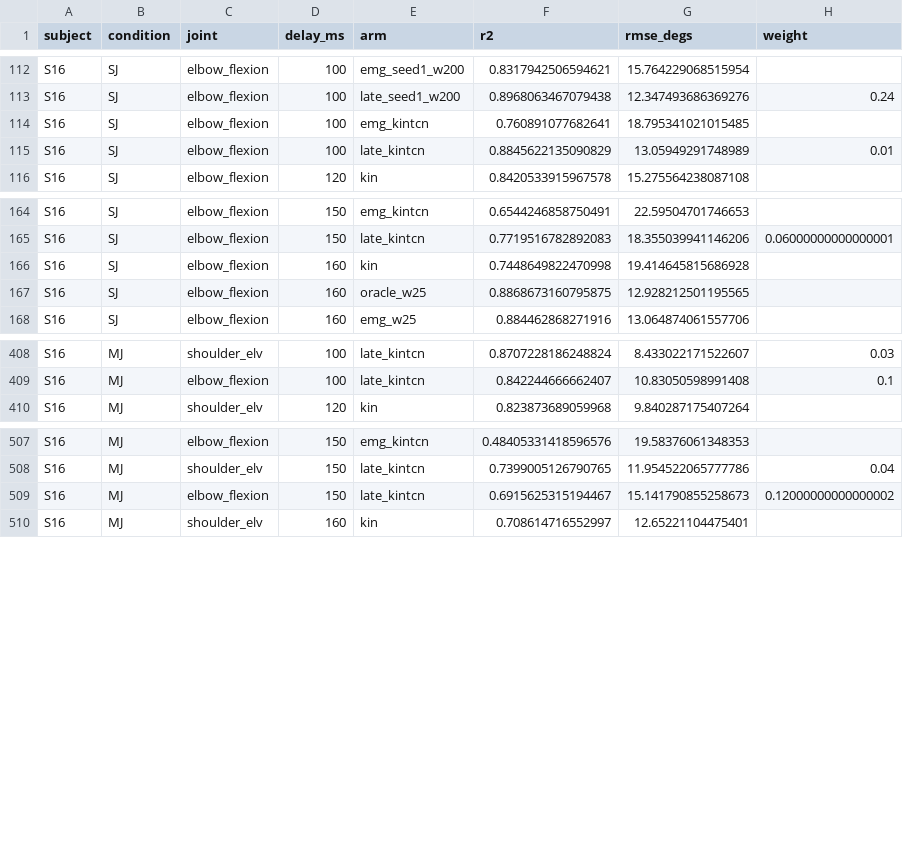
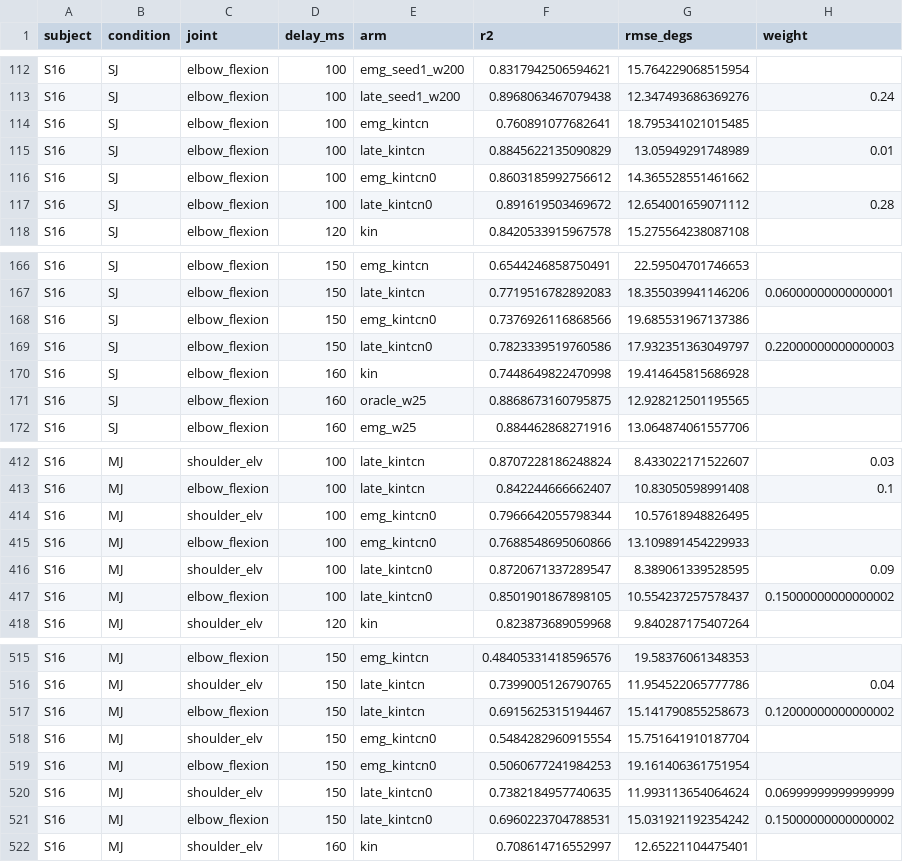
Before and after one commit to mehmetserdarcelik/emg-kinematics-causal-benchmark, a CSV file: results/latefusion/S16.csv, drawn as a sheet; only a part is shown, gaps mark what is left out.

```diff
--- a/results/latefusion/S16.csv
+++ b/results/latefusion/S16.csv
@@ -115,2 +115,4 @@ S16,SJ,elbow_flexion,100,emg_kintcn,0.760891077682641,18.795341021015485,
 S16,SJ,elbow_flexion,100,late_kintcn,0.8845622135090829,13.05949291748989,0.01
+S16,SJ,elbow_flexion,100,emg_kintcn0,0.8603185992756612,14.365528551461662,
+S16,SJ,elbow_flexion,100,late_kintcn0,0.891619503469672,12.654001659071112,0.28
 S16,SJ,elbow_flexion,120,kin,0.8420533915967578,15.275564238087108,
@@ -165,2 +167,4 @@ S16,SJ,elbow_flexion,150,emg_kintcn,0.6544246858750491,22.59504701746653,
 S16,SJ,elbow_flexion,150,late_kintcn,0.7719516782892083,18.355039941146206,0.06000000000000001
+S16,SJ,elbow_flexion,150,emg_kintcn0,0.7376926116868566,19.685531967137386,
+S16,SJ,elbow_flexion,150,late_kintcn0,0.7823339519760586,17.932351363049797,0.22000000000000003
 S16,SJ,elbow_flexion,160,kin,0.7448649822470998,19.414645815686928,
@@ -409,2 +413,6 @@ S16,MJ,shoulder_elv,100,late_kintcn,0.8707228186248824,8.433022171522607,0.03
 S16,MJ,elbow_flexion,100,late_kintcn,0.842244666662407,10.83050598991408,0.1
+S16,MJ,shoulder_elv,100,emg_kintcn0,0.7966642055798344,10.57618948826495,
+S16,MJ,elbow_flexion,100,emg_kintcn0,0.7688548695060866,13.109891454229933,
+S16,MJ,shoulder_elv,100,late_kintcn0,0.8720671337289547,8.389061339528595,0.09
+S16,MJ,elbow_flexion,100,late_kintcn0,0.8501901867898105,10.554237257578437,0.15000000000000002
 S16,MJ,shoulder_elv,120,kin,0.823873689059968,9.840287175407264,
@@ -509,2 +517,6 @@ S16,MJ,shoulder_elv,150,late_kintcn,0.7399005126790765,11.954522065777786,0.04
 S16,MJ,elbow_flexion,150,late_kintcn,0.6915625315194467,15.141790855258673,0.12000000000000002
+S16,MJ,shoulder_elv,150,emg_kintcn0,0.5484282960915554,15.751641910187704,
+S16,MJ,elbow_flexion,150,emg_kintcn0,0.5060677241984253,19.161406361751954,
+S16,MJ,shoulder_elv,150,late_kintcn0,0.7382184957740635,11.993113654064624,0.06999999999999999
+S16,MJ,elbow_flexion,150,late_kintcn0,0.6960223704788531,15.031921192354242,0.15000000000000002
 S16,MJ,shoulder_elv,160,kin,0.708614716552997,12.65221104475401,
```
Also changed, not shown: results/latefusion/S02.csv, results/latefusion/S04.csv, 55 other files.
